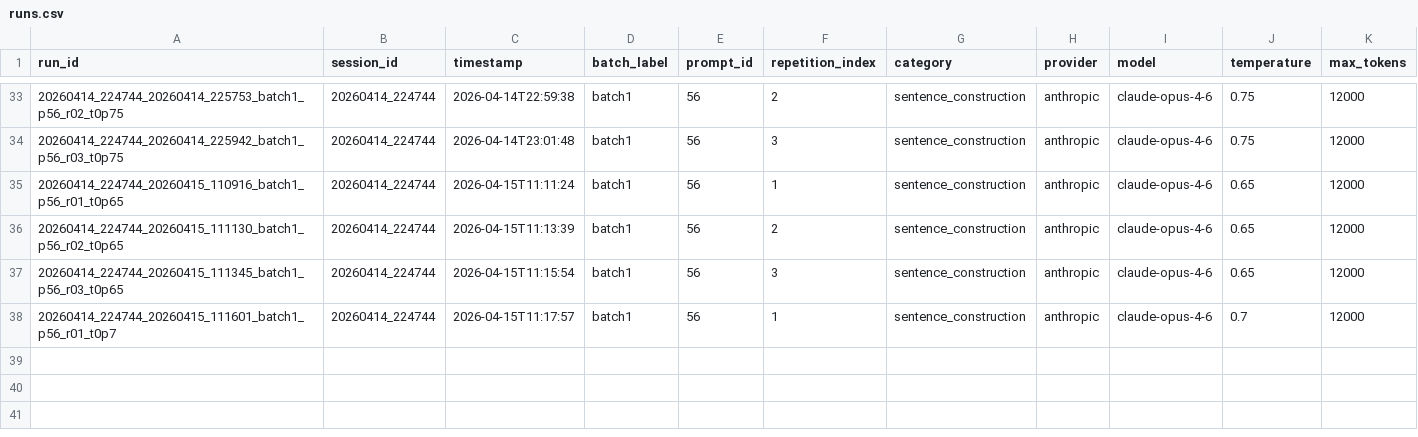
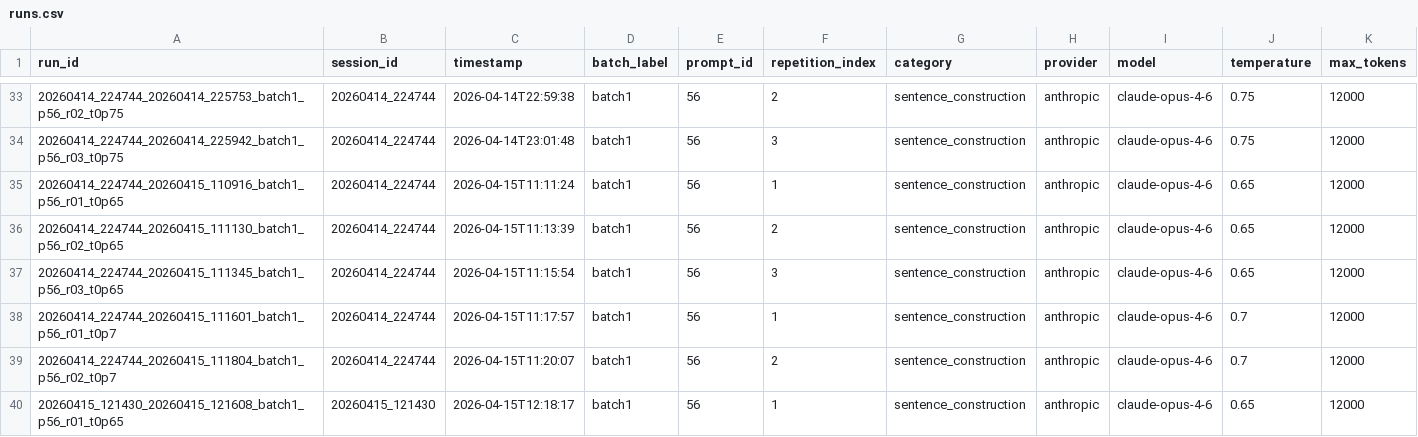
Before and after one commit to wdemilly/chapters, a CSV file: runs.csv, drawn as a sheet; only a part is shown, gaps mark what is left out; rows hold the shown columns only; the diff names each change by its address in the sheet, - before the commit and + after, or states it on an @@ line.

Commit message:
generation: runs.csv

```diff
--- a/runs.csv
+++ b/runs.csv
+row 39: 20260414_224744_20260415_111804_batch1_p56_r02_t0p7 | 20260414_224744 | 2026-04-15T11:20:07 | batch1 | 56 | 2 | sentence_construction | anthropic | claude-opus-4-6 | 0.7 | 12000
+row 40: 20260415_121430_20260415_121608_batch1_p56_r01_t0p65 | 20260415_121430 | 2026-04-15T12:18:17 | batch1 | 56 | 1 | sentence_construction | anthropic | claude-opus-4-6 | 0.65 | 12000
```
